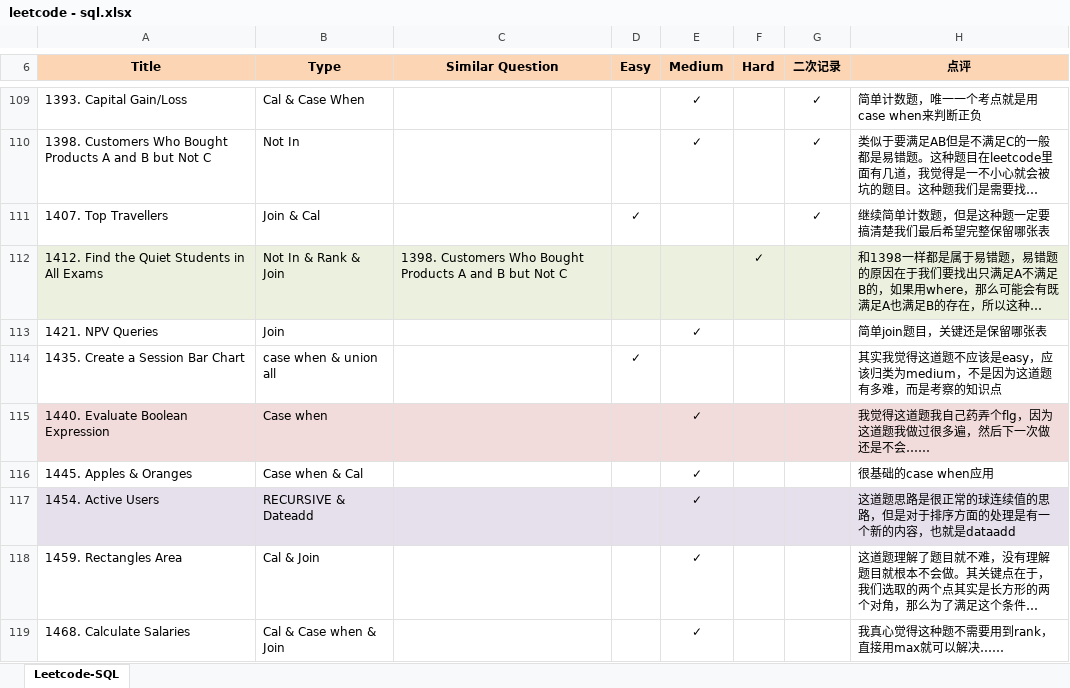
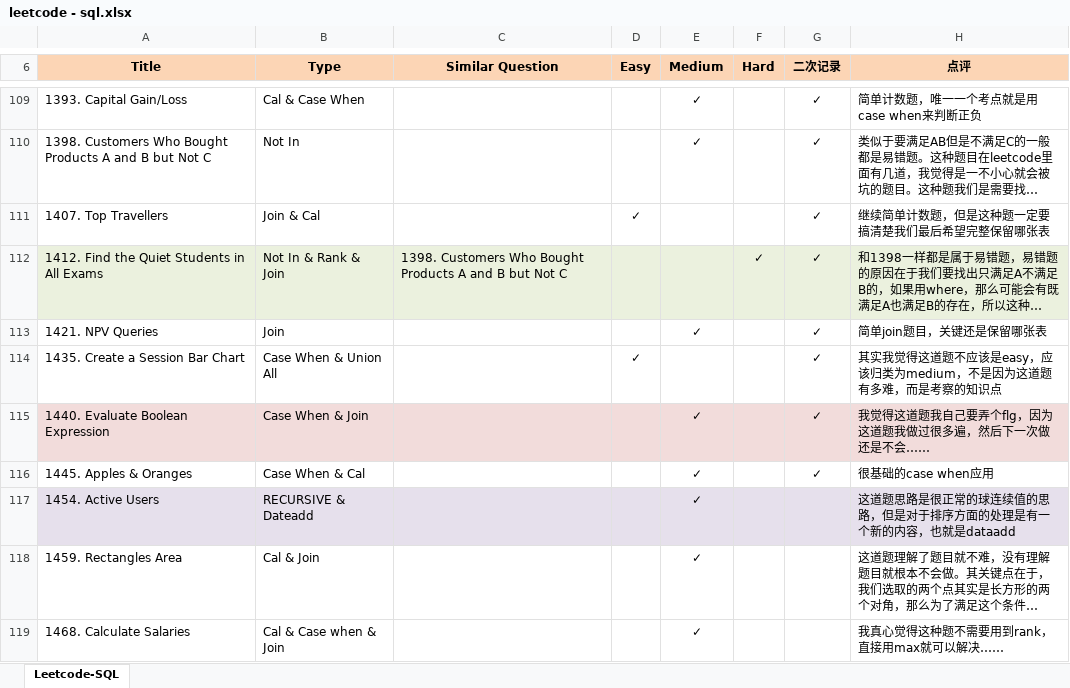
Before and after one commit to Jeanzw/LeetCode_Practice, an Excel workbook: SQL/leetcode - sql.xlsx, sheet Leetcode-SQL, drawn as a sheet; only a part is shown, gaps mark what is left out; long unchanged cells end in …; values as stored, in another font and other column widths than the file's, no borders; the diff names each change by its address in the sheet, - before the commit and + after, or states it on an @@ line.

```diff
--- a/SQL/leetcode - sql.xlsx (sheet Leetcode-SQL)
+++ b/SQL/leetcode - sql.xlsx (sheet Leetcode-SQL)
-G112:G116 (二次记录): (empty)
+G112:G116 (二次记录): ✓
-B114 (Type): case when & union all
+B114 (Type): Case When & Union All
-B115 (Type): Case when
+B115 (Type): Case When & Join
-H115 (点评): 我觉得这道题我自己药弄个flg，因为这道题我做过很多遍，然后下一次做还是不会……
+H115 (点评): 我觉得这道题我自己要弄个flg，因为这道题我做过很多遍，然后下一次做还是不会……
-B116 (Type): Case when & Cal
+B116 (Type): Case When & Cal
```
Also changed, not shown: 2 other files.
